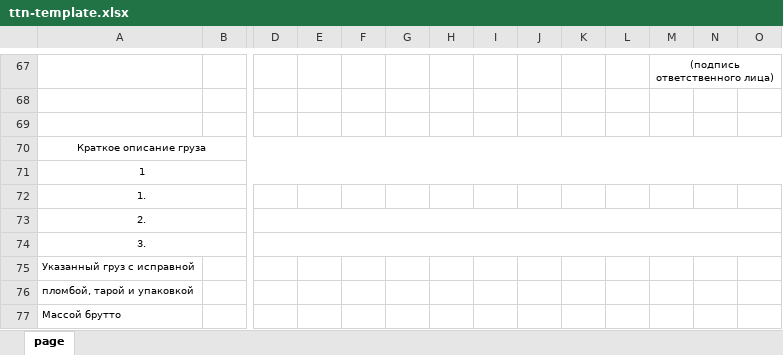
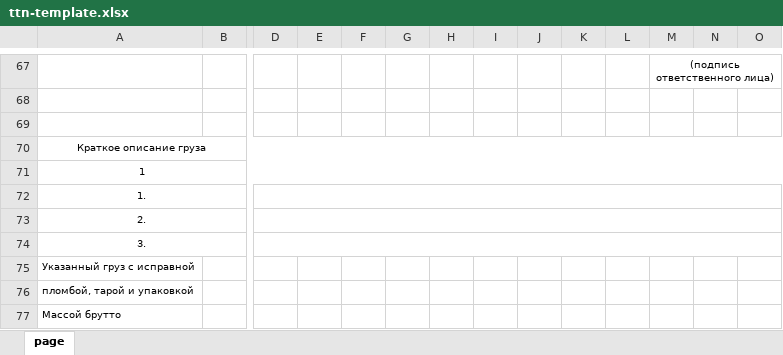
Before and after one commit to sm1le404/rosnova-warehouse, an Excel workbook: src/assets/ttn-template.xlsx, sheet page, drawn as a sheet; only a part is shown, gaps mark what is left out; values as stored, in another font and other column widths than the file's, no borders; the diff covers the shown part only; the diff names each change by its address in the sheet, - before the commit and + after, or states it on an @@ line.

```diff
--- a/src/assets/ttn-template.xlsx (sheet page)
+++ b/src/assets/ttn-template.xlsx (sheet page)
+D72:AH72 merged
```
Also changed, not shown: merged cells elsewhere in this sheet, src/assets/mx-1-template.xlsx, 2 other files.
